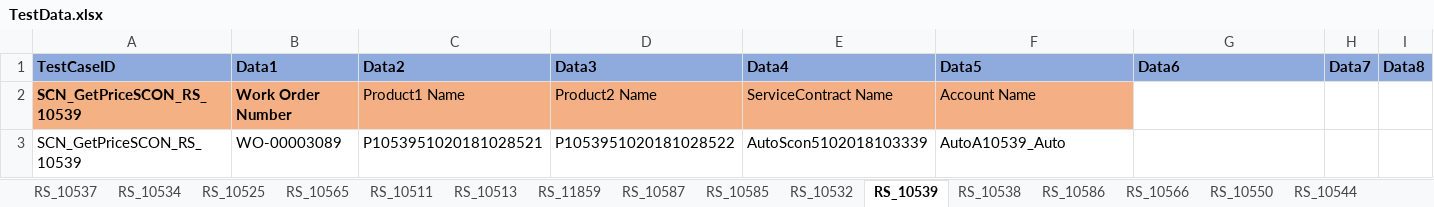
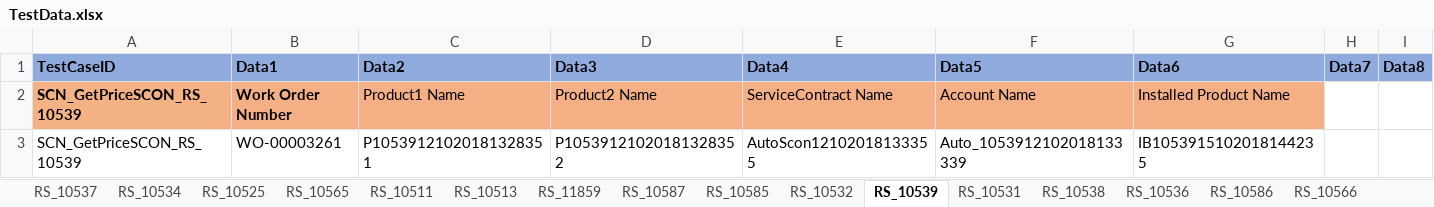
Before and after one commit to svmx-amresh-kumar/SVMX_Catalyst, an Excel workbook: fsaautomation/resources/TestData.xlsx, sheet RS_10539, drawn as a sheet; only a part is shown; values as stored, in another font and other column widths than the file's, no borders; removed rows and columns are numbered as before the commit, all else as after; rows hold the shown columns only; the diff names each change by its address in the sheet, - before the commit and + after, or states it on an @@ line.

```diff
--- a/fsaautomation/resources/TestData.xlsx (sheet RS_10539)
+++ b/fsaautomation/resources/TestData.xlsx (sheet RS_10539)
+sheet tab: RS_10531
+sheet tab: RS_10536
-G2 (Data6): (empty)
+G2 (Data6): Installed Product Name
-G2 fill: none
+G2 fill: #F4B084
-row 3: SCN_GetPriceSCON_RS_10539 | WO-00003089 | P1053951020181028521 | P1053951020181028522 | AutoScon5102018103339 | AutoA10539_Auto
+row 3: SCN_GetPriceSCON_RS_10539 | WO-00003261 | P10539121020181328351 | P10539121020181328352 | AutoScon12102018133355 | Auto_1053912102018133339 | IB1053915102018144235
```
Also changed, not shown: sheet RS_10525, sheet RS_10511, sheet RS_11859, sheet RS_10513, sheet RS_10554, sheet RS_10557, 1 more sheet, 19 other files.
